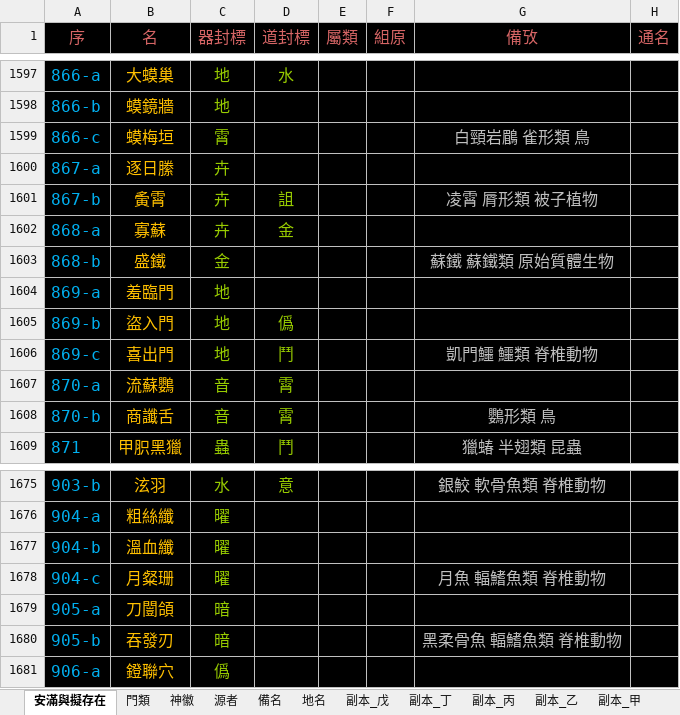
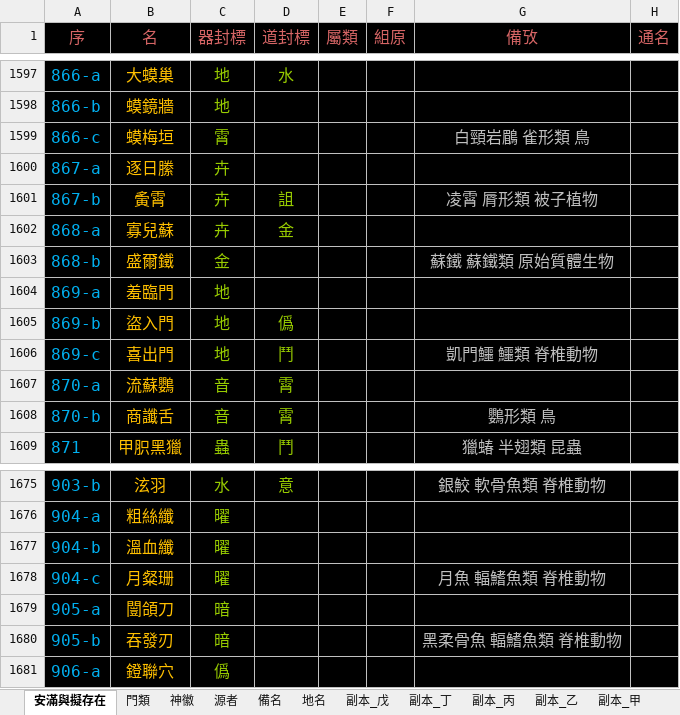
Before and after one commit to sealleci/AnMan, an Excel workbook: docs/滿徽源集_版己.xlsx, sheet 安滿與擬存在, drawn as a sheet; only a part is shown, gaps mark what is left out; values as stored, in another font and other column widths than the file's, no borders; the diff names each change by its address in the sheet, - before the commit and + after, or states it on an @@ line.

Commit message:
SheetWizard

```diff
--- a/docs/滿徽源集_版己.xlsx (sheet 安滿與擬存在)
+++ b/docs/滿徽源集_版己.xlsx (sheet 安滿與擬存在)
-B1602 (名): 寡蘇
+B1602 (名): 寡兒蘇
-B1603 (名): 盛鐵
+B1603 (名): 盛爾鐵
-B1679 (名): 刀闓頜
+B1679 (名): 闓頜刀
```
Also changed, not shown: 3 other files.
